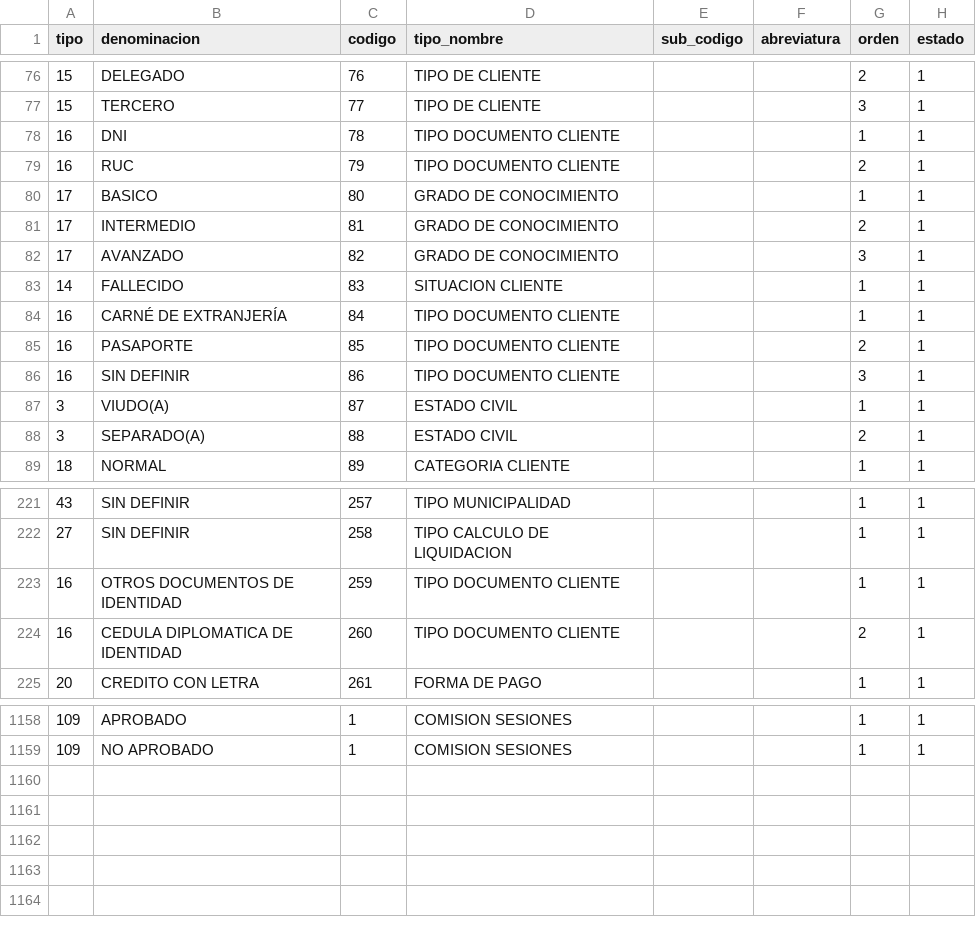
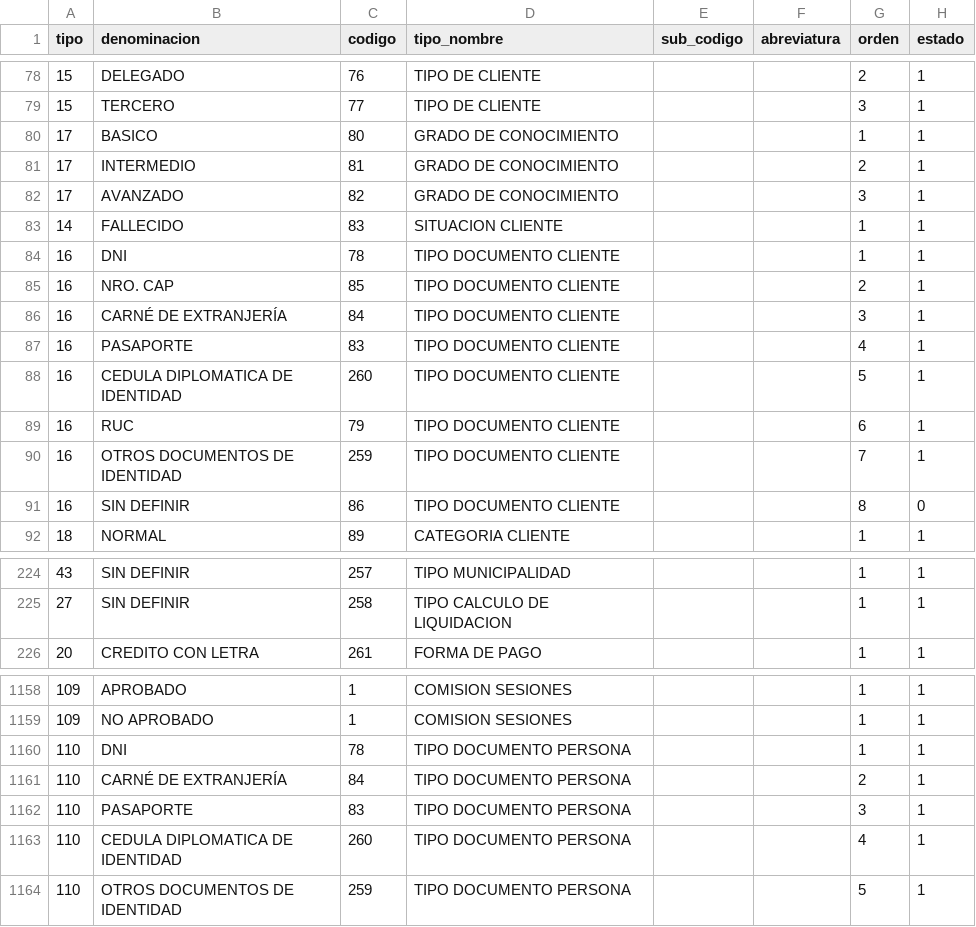
Before and after one commit to cbtic/sigcap, a CSV file: database/seeders/csv/tabla_maestras.csv, drawn as a sheet; only a part is shown, gaps mark what is left out; the diff covers the shown part only.

Commit message:
actuliza codigo  25112023 6

```diff
--- a/database/seeders/csv/tabla_maestras.csv
+++ b/database/seeders/csv/tabla_maestras.csv
@@ -77,4 +79,2 @@ tipo;denominacion;codigo;tipo_nombre;sub_codigo;abreviatura;orden;estado
 15;TERCERO;77;TIPO DE CLIENTE;;;3;1
-16;DNI;78;TIPO DOCUMENTO CLIENTE;;;1;1
-16;RUC;79;TIPO DOCUMENTO CLIENTE;;;2;1
 17;BASICO;80;GRADO DE CONOCIMIENTO;;;1;1
@@ -83,7 +83,10 @@ tipo;denominacion;codigo;tipo_nombre;sub_codigo;abreviatura;orden;estado
 14;FALLECIDO;83;SITUACION CLIENTE;;;1;1
-16;CARNÉ DE EXTRANJERÍA;84;TIPO DOCUMENTO CLIENTE;;;1;1
-16;PASAPORTE;85;TIPO DOCUMENTO CLIENTE;;;2;1
-16;SIN DEFINIR;86;TIPO DOCUMENTO CLIENTE;;;3;1
-3;VIUDO(A);87;ESTADO CIVIL;;;1;1
-3;SEPARADO(A);88;ESTADO CIVIL;;;2;1
+16;DNI;78;TIPO DOCUMENTO CLIENTE;;;1;1
+16;NRO. CAP;85;TIPO DOCUMENTO CLIENTE;;;2;1
+16;CARNÉ DE EXTRANJERÍA;84;TIPO DOCUMENTO CLIENTE;;;3;1
+16;PASAPORTE;83;TIPO DOCUMENTO CLIENTE;;;4;1
+16;CEDULA DIPLOMATICA DE IDENTIDAD;260;TIPO DOCUMENTO CLIENTE;;;5;1
+16;RUC;79;TIPO DOCUMENTO CLIENTE;;;6;1
+16;OTROS DOCUMENTOS DE IDENTIDAD;259;TIPO DOCUMENTO CLIENTE;;;7;1
+16;SIN DEFINIR;86;TIPO DOCUMENTO CLIENTE;;;8;0
 18;NORMAL;89;CATEGORIA CLIENTE;;;1;1
@@ -222,4 +225,2 @@ tipo;denominacion;codigo;tipo_nombre;sub_codigo;abreviatura;orden;estado
 27;SIN DEFINIR;258;TIPO CALCULO DE LIQUIDACION;;;1;1
-16;OTROS DOCUMENTOS DE IDENTIDAD;259;TIPO DOCUMENTO CLIENTE;;;1;1
-16;CEDULA DIPLOMATICA DE IDENTIDAD;260;TIPO DOCUMENTO CLIENTE;;;2;1
 20;CREDITO CON LETRA;261;FORMA DE PAGO;;;1;1
@@ -1159 +1159,6 @@ tipo;denominacion;codigo;tipo_nombre;sub_codigo;abreviatura;orden;estado
 109;NO APROBADO;1;COMISION SESIONES;;;1;1
+110;DNI;78;TIPO DOCUMENTO PERSONA;;;1;1
+110;CARNÉ DE EXTRANJERÍA;84;TIPO DOCUMENTO PERSONA;;;2;1
+110;PASAPORTE;83;TIPO DOCUMENTO PERSONA;;;3;1
+110;CEDULA DIPLOMATICA DE IDENTIDAD;260;TIPO DOCUMENTO PERSONA;;;4;1
+110;OTROS DOCUMENTOS DE IDENTIDAD;259;TIPO DOCUMENTO PERSONA;;;5;1
```
Also changed, not shown: 1 removed row elsewhere in this file, 6 other files.
